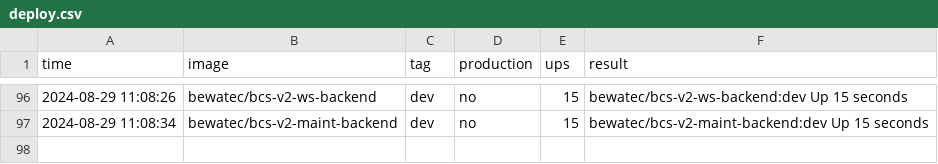
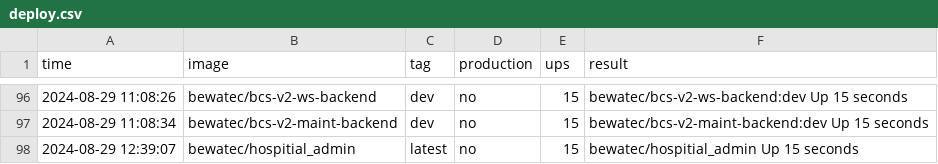
Before and after one commit to bwtps/robot-logger, a CSV file: deploy.csv, drawn as a sheet; only a part is shown, gaps mark what is left out.

Commit message:
chore: robot push log for bewatec/hospitial_admin ...

```diff
--- a/deploy.csv
+++ b/deploy.csv
@@ -97 +97,2 @@ time,image,tag,production,ups,result
 2024-08-29 11:08:34,bewatec/bcs-v2-maint-backend,dev,no,15,bewatec/bcs-v2-maint-backend:dev Up 15 seconds
+2024-08-29 12:39:07,bewatec/hospitial_admin,latest,no,15,bewatec/hospitial_admin Up 15 seconds
```
